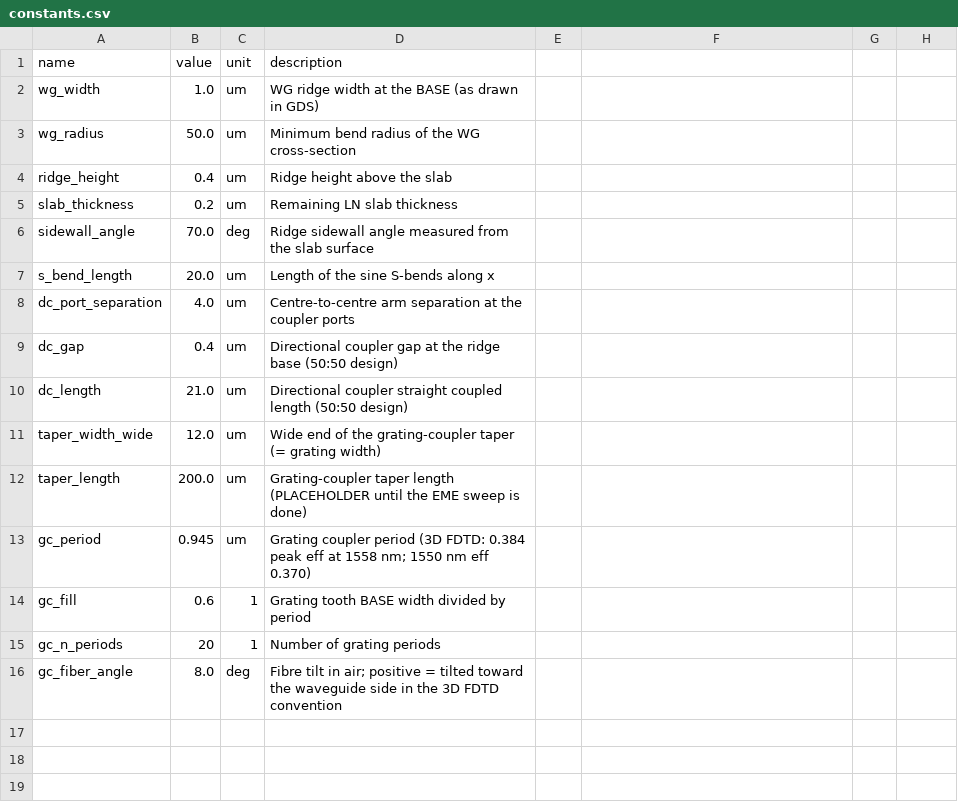
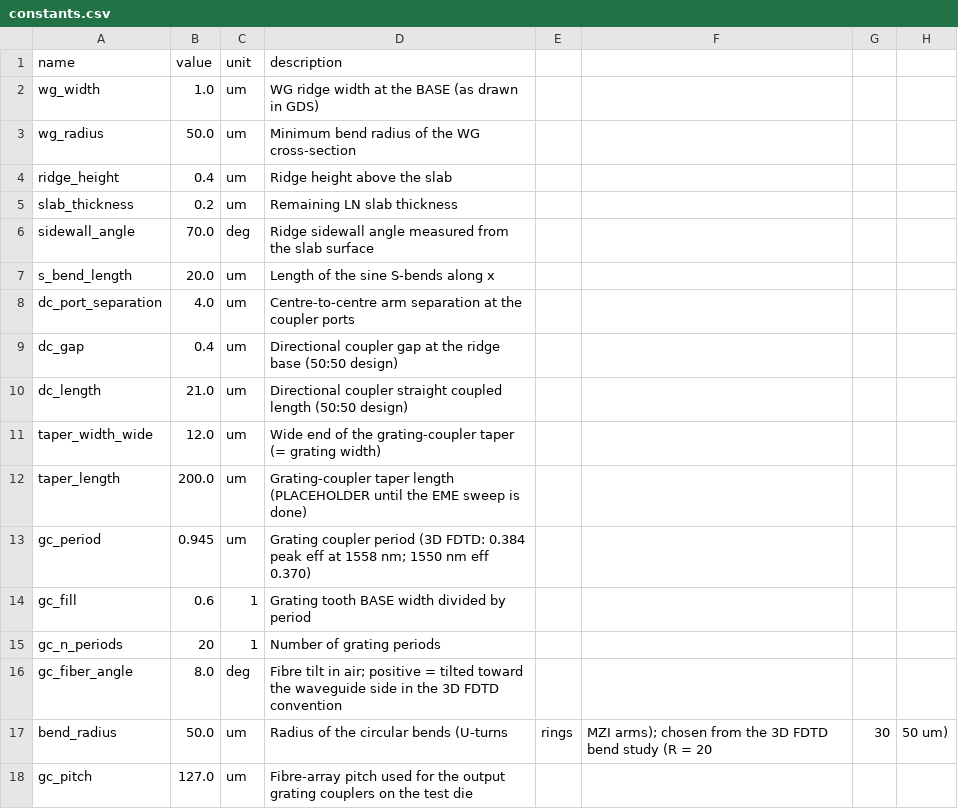
Before and after one commit to angelPappas/pdk_demo, a CSV file: pdk/tfln/constants.csv, drawn as a sheet; the diff names each change by its address in the sheet, - before the commit and + after, or states it on an @@ line.

Commit message:
restrucre and addition of 90 bend (fixed geometry)

```diff
--- a/pdk/tfln/constants.csv
+++ b/pdk/tfln/constants.csv
+row 17: bend_radius | 50.0 | um | Radius of the circular bends (U-turns | rings | MZI arms); chosen from the 3D FDTD bend study (R = 20 | 30 | 50 um)
+row 18: gc_pitch | 127.0 | um | Fibre-array pitch used for the output grating couplers on the test die
```
Also changed, not shown: 7 other files.
